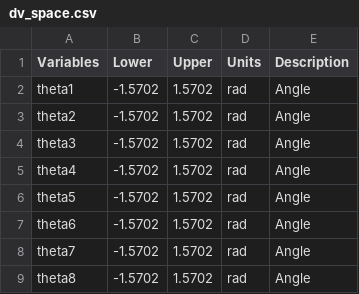
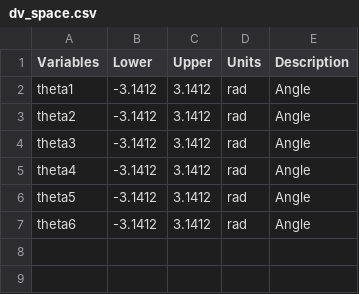
Before and after one commit to akhilsathuluri/x-ray-toolbox, a CSV file: problems/CollisionFree/input/dv_space.csv, drawn as a sheet.

```diff
--- a/problems/CollisionFree/input/dv_space.csv
+++ b/problems/CollisionFree/input/dv_space.csv
@@ -1,9 +1,7 @@
 Variables,Lower,Upper,Units,Description
-theta1,-1.5702,1.5702,rad,Angle
-theta2,-1.5702,1.5702,rad,Angle
-theta3,-1.5702,1.5702,rad,Angle
-theta4,-1.5702,1.5702,rad,Angle
-theta5,-1.5702,1.5702,rad,Angle
-theta6,-1.5702,1.5702,rad,Angle
-theta7,-1.5702,1.5702,rad,Angle
-theta8,-1.5702,1.5702,rad,Angle
+theta1,-3.1412,3.1412,rad,Angle
+theta2,-3.1412,3.1412,rad,Angle
+theta3,-3.1412,3.1412,rad,Angle
+theta4,-3.1412,3.1412,rad,Angle
+theta5,-3.1412,3.1412,rad,Angle
+theta6,-3.1412,3.1412,rad,Angle
```
Also changed, not shown: problems/CollisionFree/output/dv_solution_space.csv, problems/DSL4RAS/output/dv_solution_space.csv, 51 other files.
